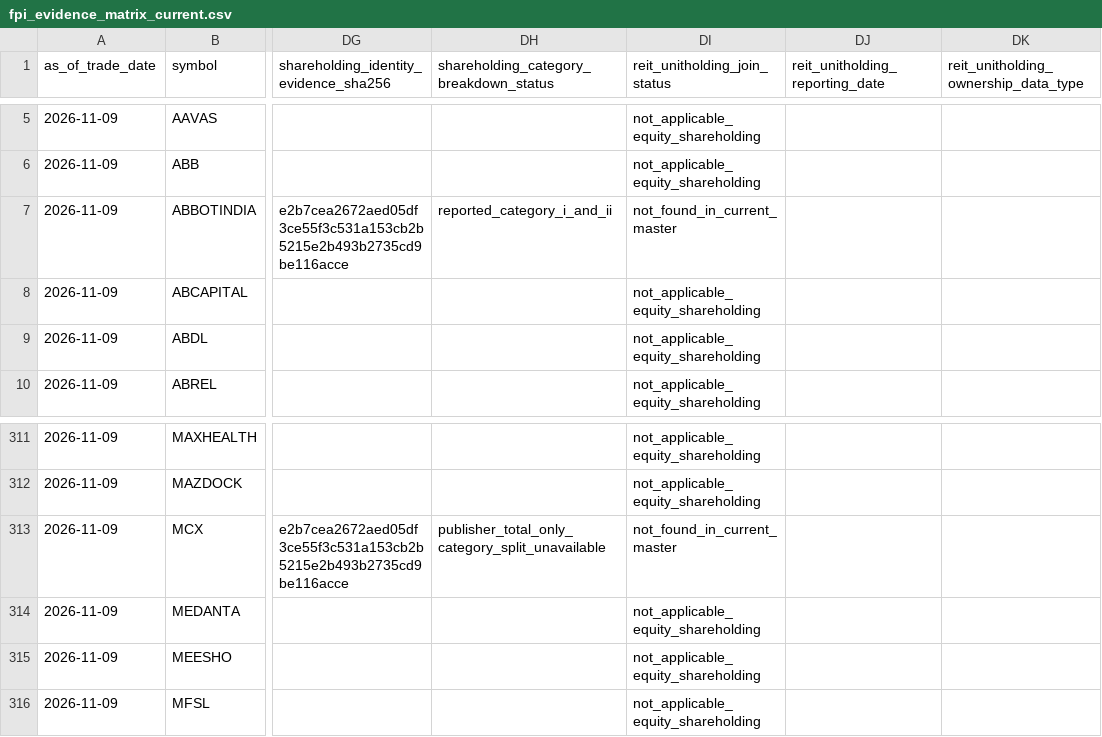
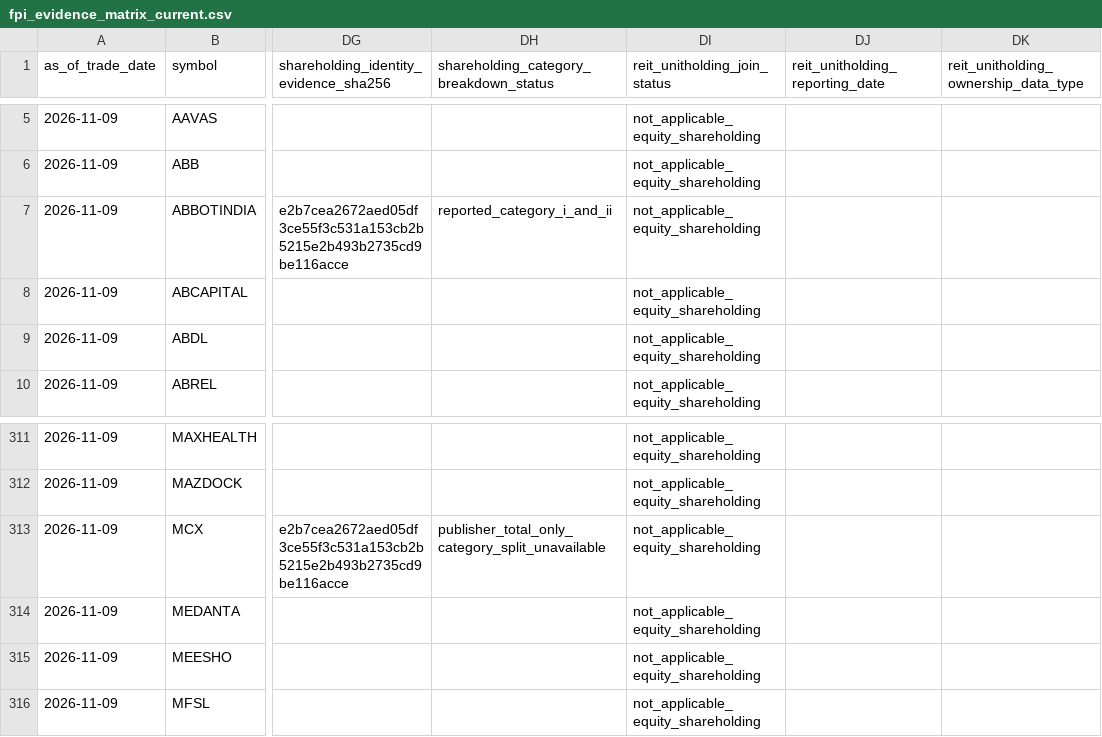
Before and after one commit to pagipari-hub/fii-accumulation-engine, a CSV file: data/raw/fpi_evidence_blend/fpi_evidence_matrix_current.csv, drawn as a sheet; only a part is shown, gaps mark what is left out; the diff names each change by its address in the sheet, - before the commit and + after, or states it on an @@ line.

```diff
--- a/data/raw/fpi_evidence_blend/fpi_evidence_matrix_current.csv
+++ b/data/raw/fpi_evidence_blend/fpi_evidence_matrix_current.csv
-DI7 (reit_unitholding_join_status): not_found_in_current_master
+DI7 (reit_unitholding_join_status): not_applicable_equity_shareholding
-DI313 (reit_unitholding_join_status): not_found_in_current_master
+DI313 (reit_unitholding_join_status): not_applicable_equity_shareholding
```
Also changed, not shown: 4 other files.
